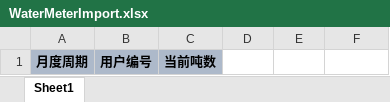
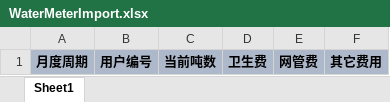
Before and after one commit to marchi1986/easypay, an Excel workbook: src/main/java/com/pay/processor/WaterMeterImport.xlsx, sheet Sheet1, drawn as a sheet; values as stored, in another font and other column widths than the file's, no borders; the diff names each change by its address in the sheet, - before the commit and + after, or states it on an @@ line.

```diff
--- a/src/main/java/com/pay/processor/WaterMeterImport.xlsx (sheet Sheet1)
+++ b/src/main/java/com/pay/processor/WaterMeterImport.xlsx (sheet Sheet1)
-D1: (empty)
+D1: 卫生费
-D1:F1 fill: none
+D1:F1 fill: #ADB9CA
-E1: (empty)
+E1: 网管费
-F1: (empty)
+F1: 其它费用
```
Also changed, not shown: 4 other files.
